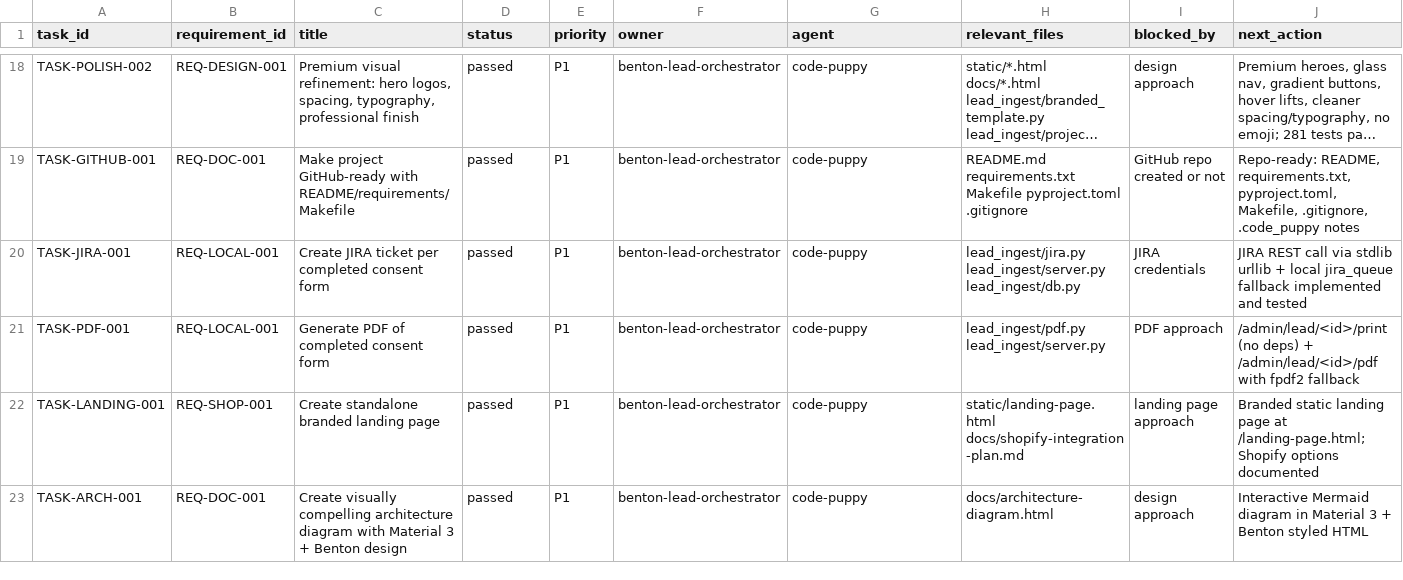
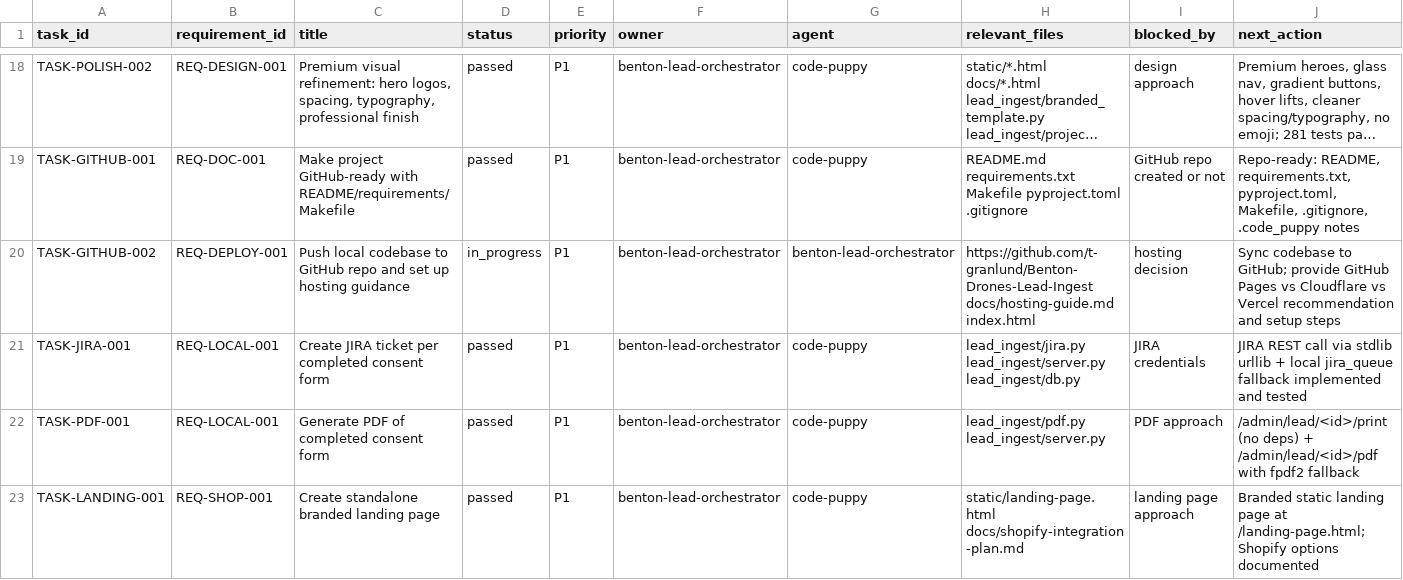
Before and after one commit to t-granlund/Benton-Drones-Lead-Ingest, a CSV file: tracking/tasks.csv, drawn as a sheet; only a part is shown, gaps mark what is left out; the shorter side is filled out with more unchanged rows; long unchanged cells end in …; rows hold the shown columns only; the diff names each change by its address in the sheet, - before the commit and + after, or states it on an @@ line.

Commit message:
Update tracking for GitHub sync and hosting guide

```diff
--- a/tracking/tasks.csv
+++ b/tracking/tasks.csv
+row 20: TASK-GITHUB-002 | REQ-DEPLOY-001 | Push local codebase to GitHub repo and set up hosting guidance | in_progress | P1 | benton-lead-orchestrator | benton-lead-orchestrator | https://github.com/t-granlund/Benton-Drones-Lead-Ingest docs/hosting-guide.md index.html | hosting decision | Sync codebase to GitHub; provide GitHub Pages vs Cloudflare vs Vercel recommendation and setup steps
```
Also changed, not shown: tracking/evidence.csv, tracking/status_log.csv.
